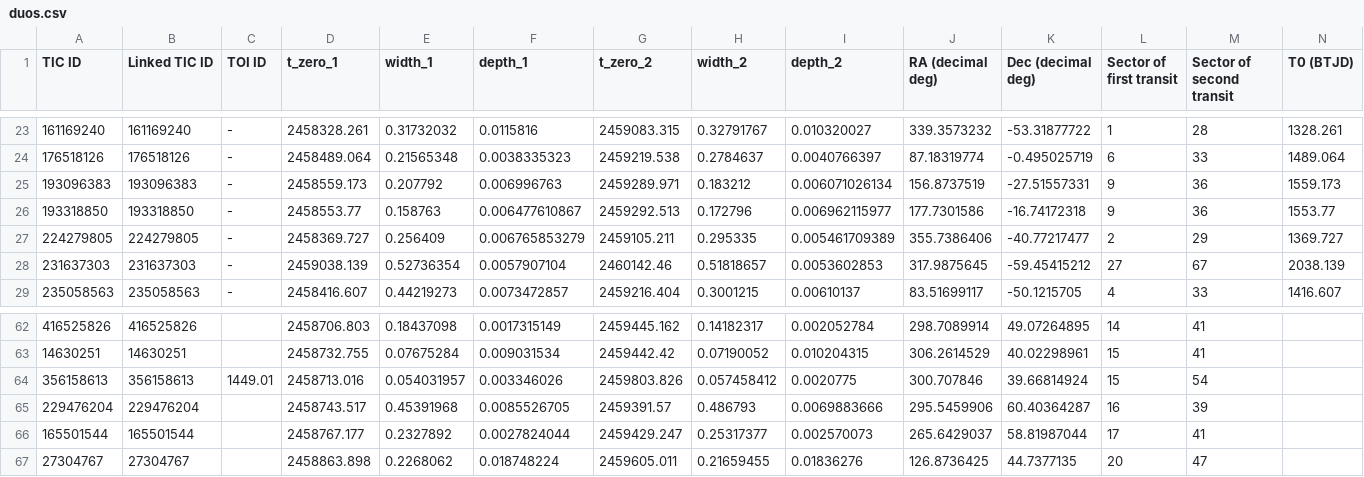
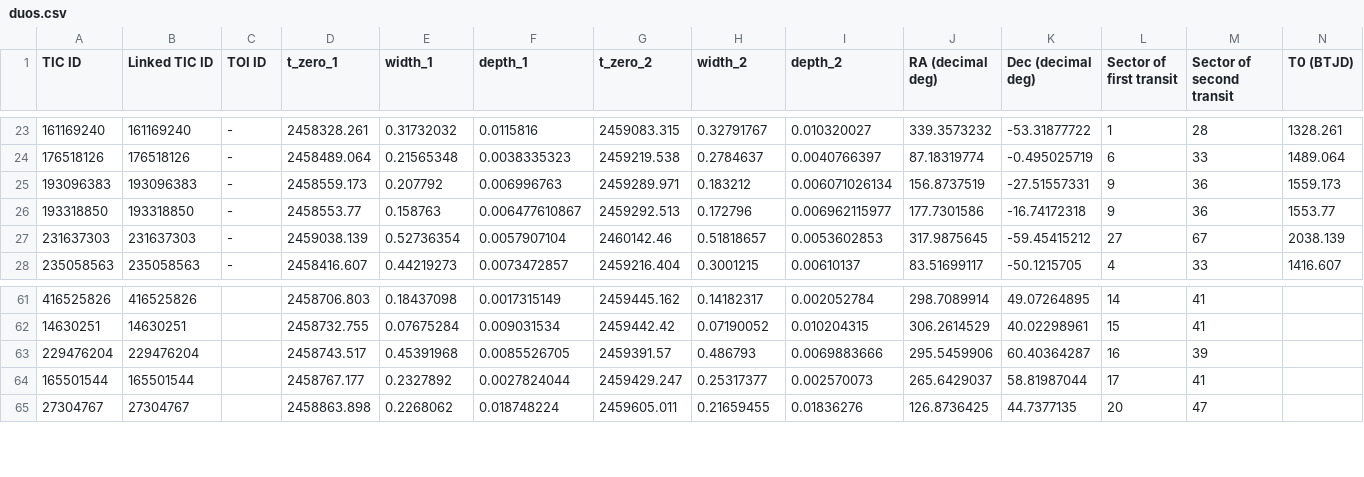
Before and after one commit to samgill844/bruce, a CSV file: examples/duotransits/duos.csv, drawn as a sheet; only a part is shown, gaps mark what is left out; rows hold the shown columns only; the diff names each change by its address in the sheet, - before the commit and + after, or states it on an @@ line.

Commit message:
Added transit prediction

```diff
--- a/examples/duotransits/duos.csv
+++ b/examples/duotransits/duos.csv
-row 27: 224279805 | 224279805 | - | 2458369.727 | 0.256409 | 0.006765853279 | 2459105.211 | 0.295335 | 0.005461709389 | 355.7386406 | -40.77217477 | 2 | 29 | 1369.727
-row 64: 356158613 | 356158613 | 1449.01 | 2458713.016 | 0.054031957 | 0.003346026 | 2459803.826 | 0.057458412 | 0.0020775 | 300.707846 | 39.66814924 | 15 | 54
```
Also changed, not shown: 1 other file.
